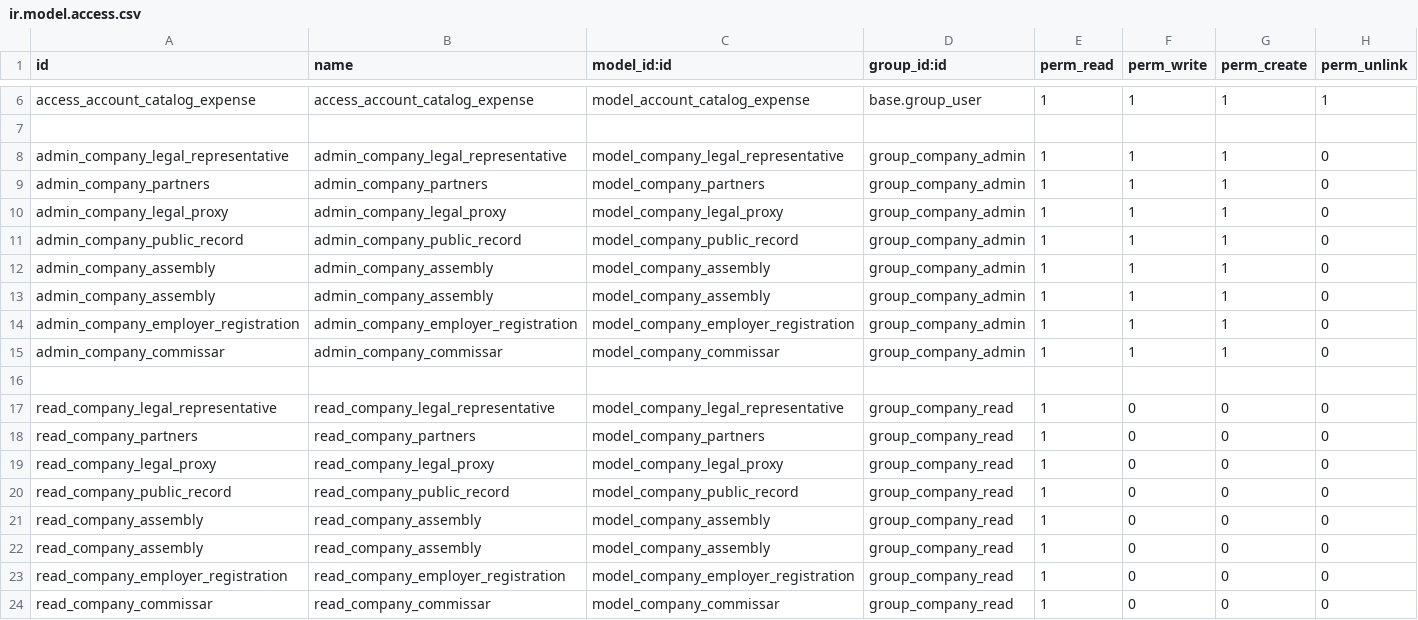
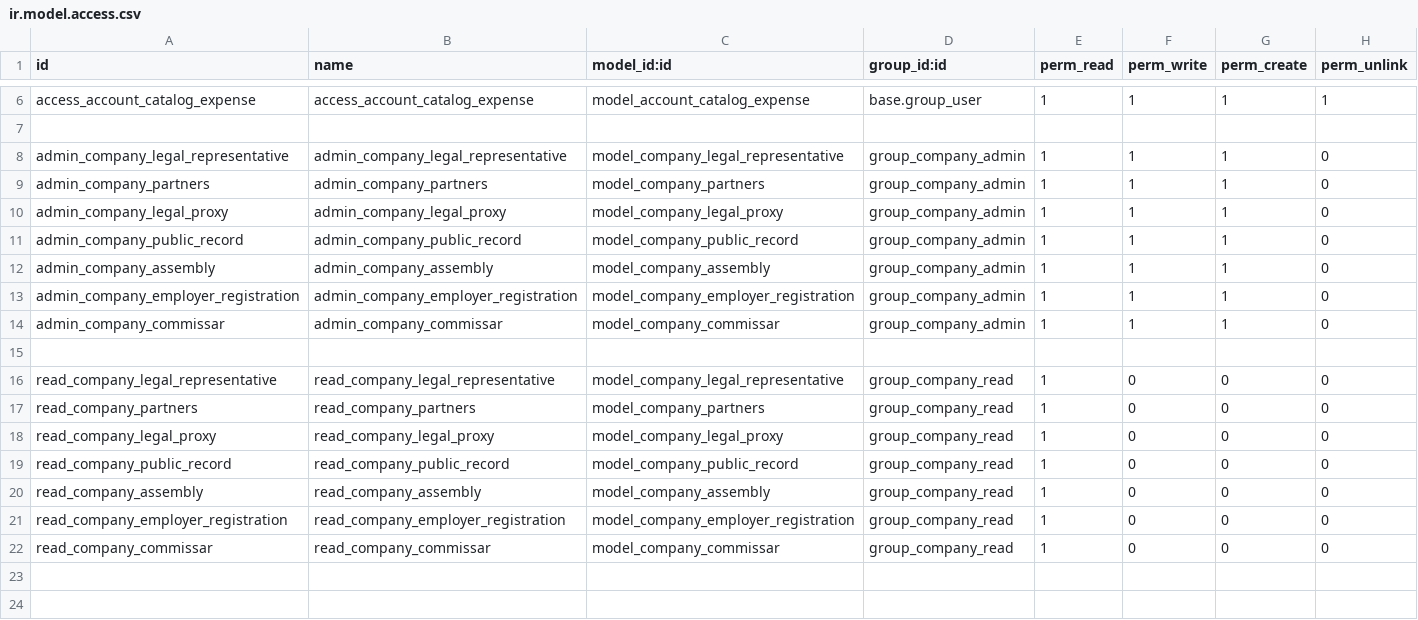
Before and after one commit to ehb1703/TCConstructora, a CSV file: contact_extra/security/ir.model.access.csv, drawn as a sheet; only a part is shown, gaps mark what is left out; the diff names each change by its address in the sheet, - before the commit and + after, or states it on an @@ line.

Commit message:
fix(contact_extra): eliminar IDs de acceso duplicados
ir.model.access.csv tenía admin_company_assembly y read_company_assembly
duplicados (líneas idénticas), lo que rompía el INSERT batch de ir_model_data
con ON CONFLICT. Afectaba el rebuild y el próximo -u contact_extra.

```diff
--- a/contact_extra/security/ir.model.access.csv
+++ b/contact_extra/security/ir.model.access.csv
-row 13: admin_company_assembly | admin_company_assembly | model_company_assembly | group_company_admin | 1 | 1 | 1 | 0
-row 21: read_company_assembly | read_company_assembly | model_company_assembly | group_company_read | 1 | 0 | 0 | 0
```
